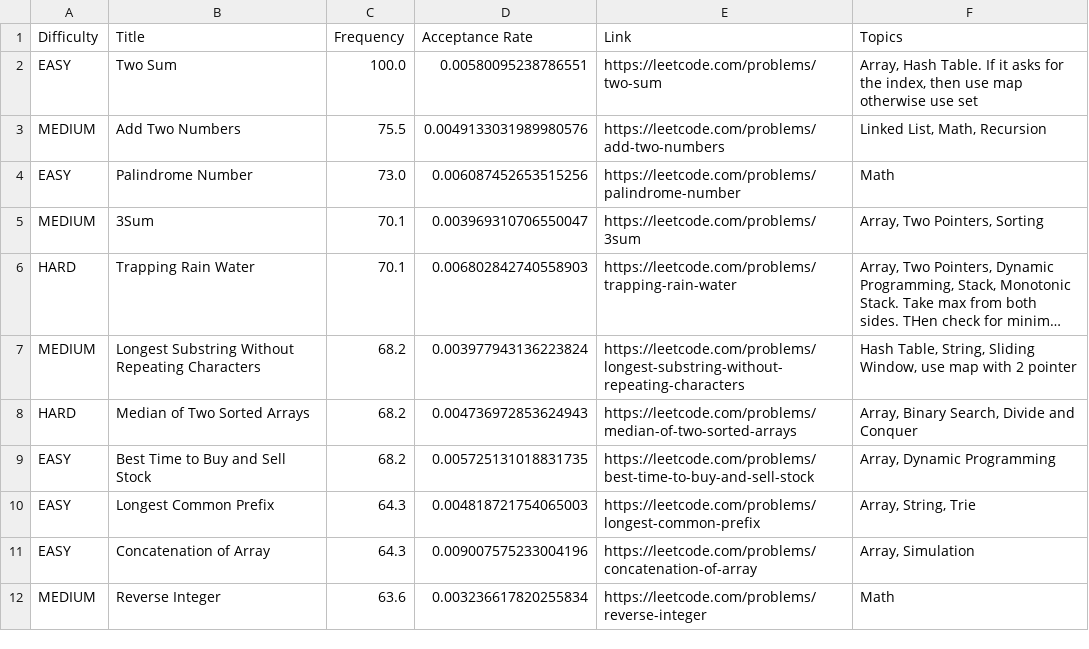
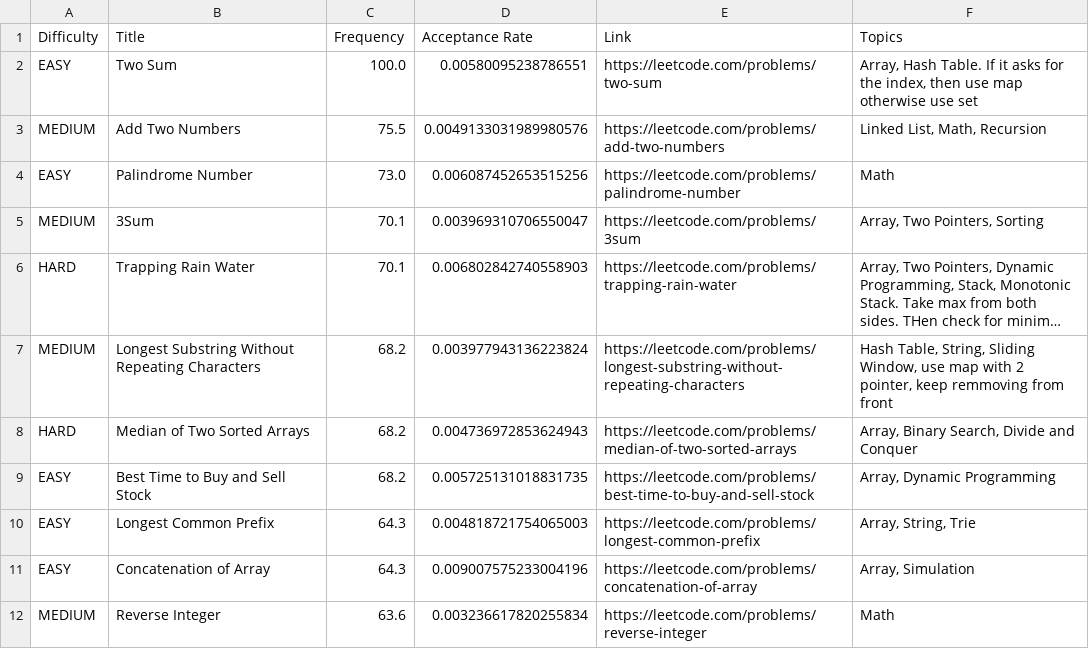
Before and after one commit to nikita01gwl/leetcode-company-wise-problems, a CSV file: Google/2. Three Months.csv, drawn as a sheet; only a part is shown; long unchanged cells end in …; the diff names each change by its address in the sheet, - before the commit and + after, or states it on an @@ line.

Commit message:
Update 2. Three Months.csv

```diff
--- a/Google/2. Three Months.csv
+++ b/Google/2. Three Months.csv
-F7 (Topics): …with 2 pointer
+F7 (Topics): …with 2 pointer, keep remmoving from front
```
